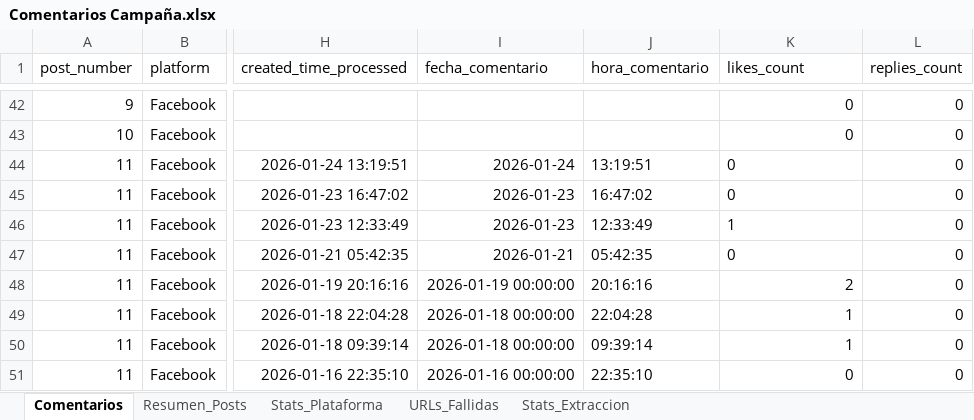
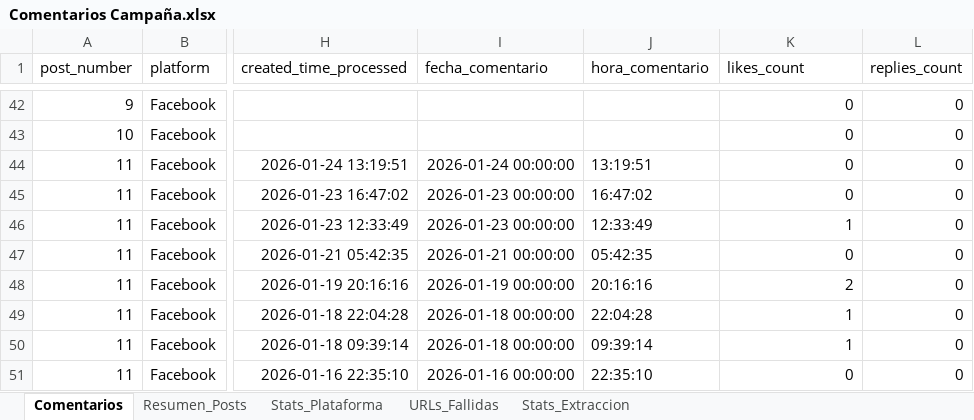
Before and after one commit to sociallisteningalpina-lang/Arequipe-Sticks-def, an Excel workbook: Comentarios Campaña.xlsx, sheet Comentarios, drawn as a sheet; only a part is shown, gaps mark what is left out; values as stored, in another font and other column widths than the file's, no borders; the diff names each change by its address in the sheet, - before the commit and + after, or states it on an @@ line.

```diff
--- a/Comentarios Campaña.xlsx (sheet Comentarios)
+++ b/Comentarios Campaña.xlsx (sheet Comentarios)
-I44 (fecha_comentario): 2026-01-24
+I44 (fecha_comentario): 2026-01-24 00:00:00
-K44:K47 alignment: left
+K44:K47 alignment: right
-I45:I46 (fecha_comentario): 2026-01-23
+I45:I46 (fecha_comentario): 2026-01-23 00:00:00
-I47 (fecha_comentario): 2026-01-21
+I47 (fecha_comentario): 2026-01-21 00:00:00
```
